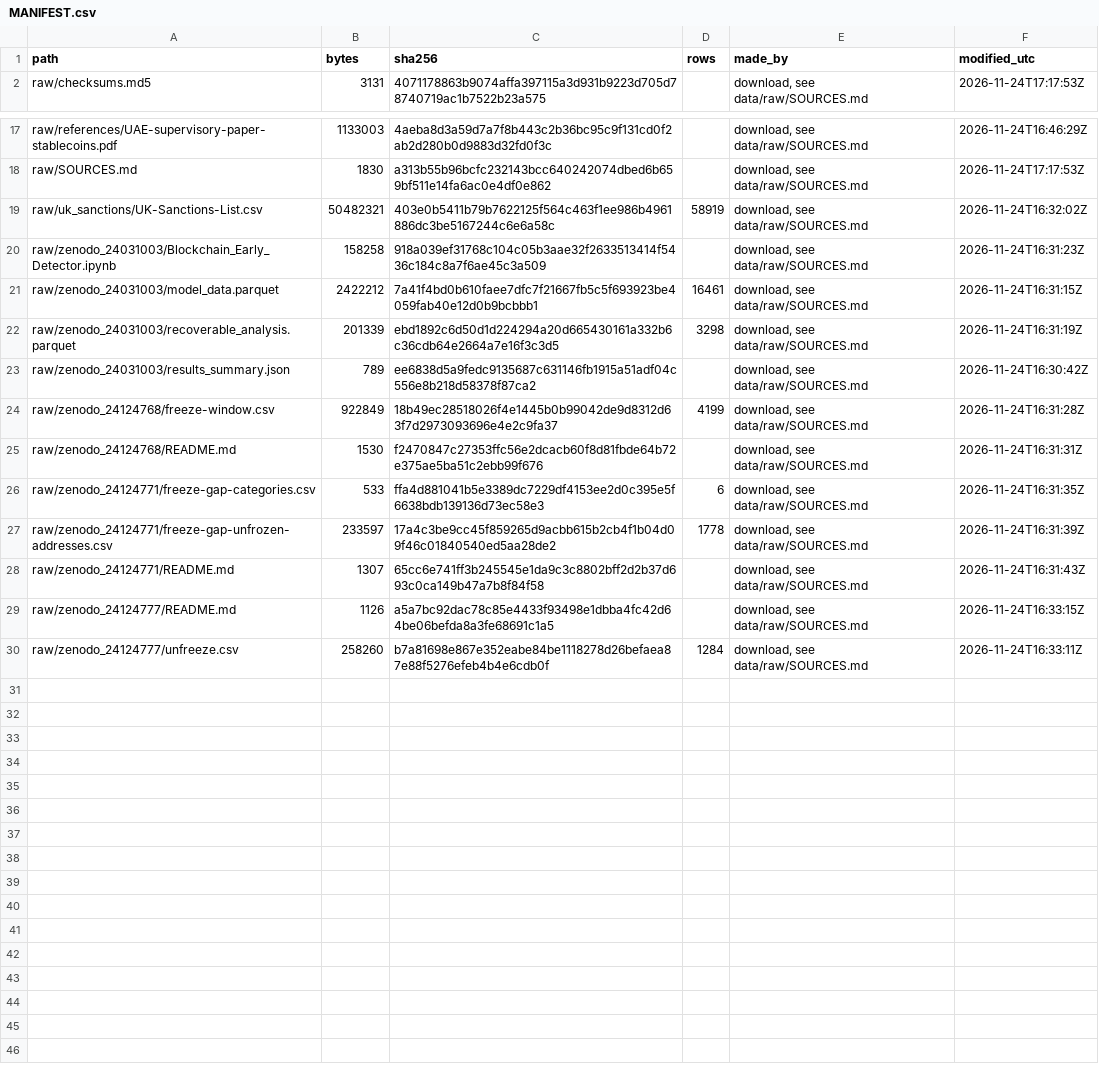
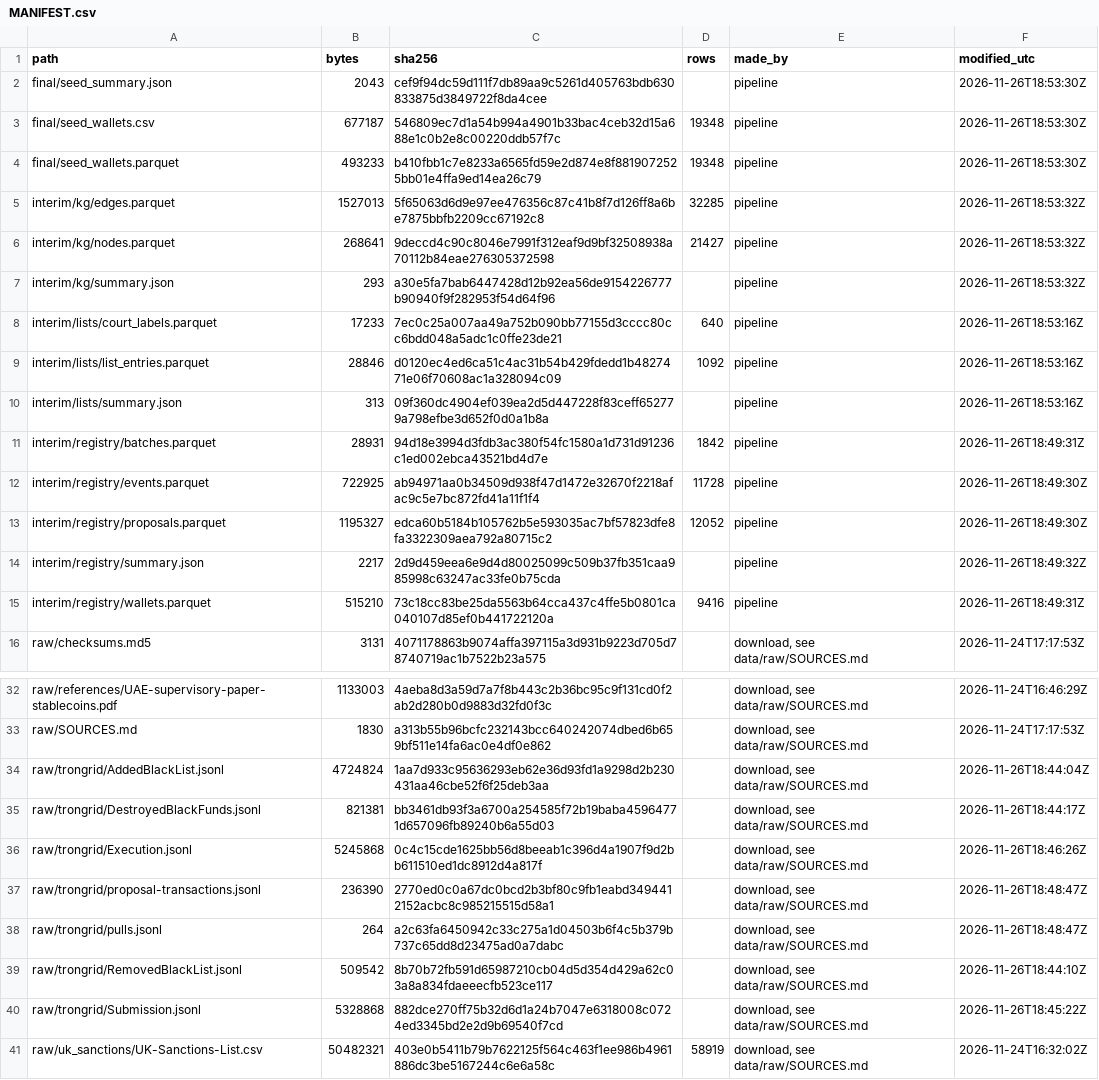
Before and after one commit to KartikJoshi23/FrostLine, a CSV file: data/MANIFEST.csv, drawn as a sheet; only a part is shown, gaps mark what is left out; the shorter side is filled out with more unchanged rows; the diff covers the shown part only.

```diff
--- a/data/MANIFEST.csv
+++ b/data/MANIFEST.csv
@@ -1,2 +1,16 @@
 path,bytes,sha256,rows,made_by,modified_utc
+final/seed_summary.json,2043,cef9f94dc59d111f7db89aa9c5261d405763bdb630833875d3849722f8da4cee,,pipeline,2026-11-26T18:53:30Z
+final/seed_wallets.csv,677187,546809ec7d1a54b994a4901b33bac4ceb32d15a688e1c0b2e8c00220ddb57f7c,19348,pipeline,2026-11-26T18:53:30Z
+final/seed_wallets.parquet,493233,b410fbb1c7e8233a6565fd59e2d874e8f8819072525bb01e4ffa9ed14ea26c79,19348,pipeline,2026-11-26T18:53:30Z
+interim/kg/edges.parquet,1527013,5f65063d6d9e97ee476356c87c41b8f7d126ff8a6be7875bbfb2209cc67192c8,32285,pipeline,2026-11-26T18:53:32Z
+interim/kg/nodes.parquet,268641,9deccd4c90c8046e7991f312eaf9d9bf32508938a70112b84eae276305372598,21427,pipeline,2026-11-26T18:53:32Z
+interim/kg/summary.json,293,a30e5fa7bab6447428d12b92ea56de9154226777b90940f9f282953f54d64f96,,pipeline,2026-11-26T18:53:32Z
+interim/lists/court_labels.parquet,17233,7ec0c25a007aa49a752b090bb77155d3cccc80cc6bdd048a5adc1c0ffe23de21,640,pipeline,2026-11-26T18:53:16Z
+interim/lists/list_entries.parquet,28846,d0120ec4ed6ca51c4ac31b54b429fdedd1b4827471e06f70608ac1a328094c09,1092,pipeline,2026-11-26T18:53:16Z
+interim/lists/summary.json,313,09f360dc4904ef039ea2d5d447228f83ceff652779a798efbe3d652f0d0a1b8a,,pipeline,2026-11-26T18:53:16Z
+interim/registry/batches.parquet,28931,94d18e3994d3fdb3ac380f54fc1580a1d731d91236c1ed002ebca43521bd4d7e,1842,pipeline,2026-11-26T18:49:31Z
+interim/registry/events.parquet,722925,ab94971aa0b34509d938f47d1472e32670f2218afac9c5e7bc872fd41a11f1f4,11728,pipeline,2026-11-26T18:49:30Z
+interim/registry/proposals.parquet,1195327,edca60b5184b105762b5e593035ac7bf57823dfe8fa3322309aea792a80715c2,12052,pipeline,2026-11-26T18:49:30Z
+interim/registry/summary.json,2217,2d9d459eea6e9d4d80025099c509b37fb351caa985998c63247ac33fe0b75cda,,pipeline,2026-11-26T18:49:32Z
+interim/registry/wallets.parquet,515210,73c18cc83be25da5563b64cca437c4ffe5b0801ca040107d85ef0b441722120a,9416,pipeline,2026-11-26T18:49:31Z
 raw/checksums.md5,3131,4071178863b9074affa397115a3d931b9223d705d78740719ac1b7522b23a575,,"download, see data/raw/SOURCES.md",2026-11-24T17:17:53Z
@@ -18,2 +33,9 @@ raw/references/UAE-supervisory-paper-stablecoins.pdf,1133003,4aeba8d3a59d7a7f8b4
 raw/SOURCES.md,1830,a313b55b96bcfc232143bcc640242074dbed6b659bf511e14fa6ac0e4df0e862,,"download, see data/raw/SOURCES.md",2026-11-24T17:17:53Z
+raw/trongrid/AddedBlackList.jsonl,4724824,1aa7d933c95636293eb62e36d93fd1a9298d2b230431aa46cbe52f6f25deb3aa,,"download, see data/raw/SOURCES.md",2026-11-26T18:44:04Z
+raw/trongrid/DestroyedBlackFunds.jsonl,821381,bb3461db93f3a6700a254585f72b19baba45964771d657096fb89240b6a55d03,,"download, see data/raw/SOURCES.md",2026-11-26T18:44:17Z
+raw/trongrid/Execution.jsonl,5245868,0c4c15cde1625bb56d8beeab1c396d4a1907f9d2bb611510ed1dc8912d4a817f,,"download, see data/raw/SOURCES.md",2026-11-26T18:46:26Z
+raw/trongrid/proposal-transactions.jsonl,236390,2770ed0c0a67dc0bcd2b3bf80c9fb1eabd3494412152acbc8c985215515d58a1,,"download, see data/raw/SOURCES.md",2026-11-26T18:48:47Z
+raw/trongrid/pulls.jsonl,264,a2c63fa6450942c33c275a1d04503b6f4c5b379b737c65dd8d23475ad0a7dabc,,"download, see data/raw/SOURCES.md",2026-11-26T18:48:47Z
+raw/trongrid/RemovedBlackList.jsonl,509542,8b70b72fb591d65987210cb04d5d354d429a62c03a8a834fdaeeecfb523ce117,,"download, see data/raw/SOURCES.md",2026-11-26T18:44:10Z
+raw/trongrid/Submission.jsonl,5328868,882dce270ff75b32d6d1a24b7047e6318008c0724ed3345bd2e2d9b69540f7cd,,"download, see data/raw/SOURCES.md",2026-11-26T18:45:22Z
 raw/uk_sanctions/UK-Sanctions-List.csv,50482321,403e0b5411b79b7622125f564c463f1ee986b4961886dc3be5167244c6e6a58c,58919,"download, see data/raw/SOURCES.md",2026-11-24T16:32:02Z
```
Also changed, not shown: 1 added row elsewhere in this file, 22 other files.
